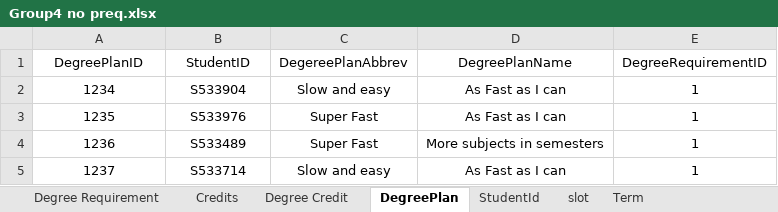
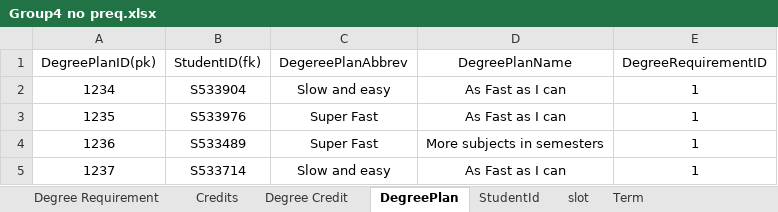
Before and after one commit to MeharChoudhary/MVC-Project, an Excel workbook: Group4 no preq.xlsx, sheet DegreePlan, drawn as a sheet; values as stored, in another font and other column widths than the file's, no borders; the diff names each change by its address in the sheet, - before the commit and + after, or states it on an @@ line.

```diff
--- a/Group4 no preq.xlsx (sheet DegreePlan)
+++ b/Group4 no preq.xlsx (sheet DegreePlan)
-A1: DegreePlanID
+A1: DegreePlanID(pk)
-B1: StudentID
+B1: StudentID(fk)
```
Also changed, not shown: sheet slot, sheet Term, sheet Degree Requirement, sheet StudentId, sheet Credits, sheet Degree Credit.
